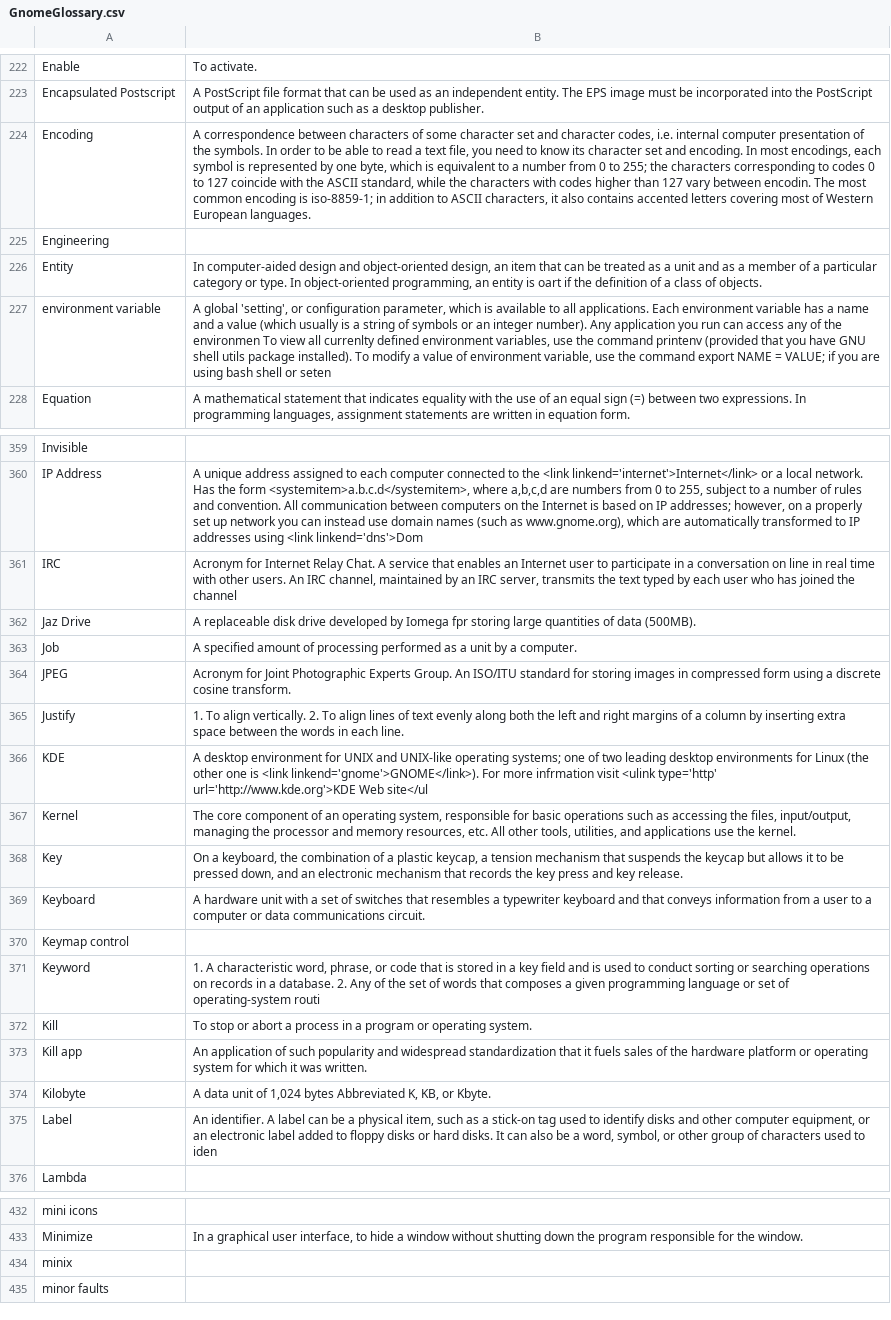
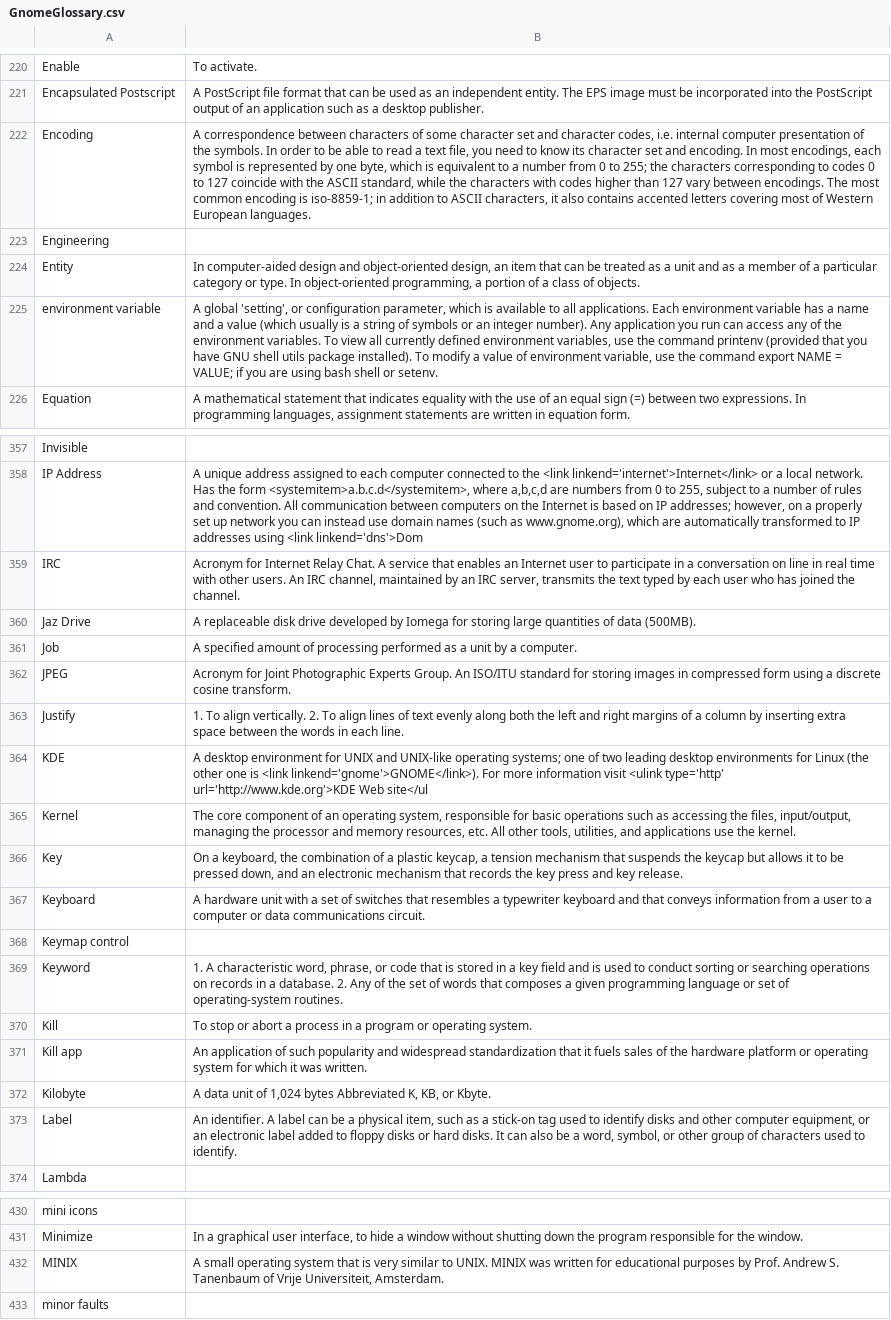
Before and after one commit to GNOME/gnome-i18n, a CSV file: glossary/GnomeGlossary.csv, drawn as a sheet; only a part is shown, gaps mark what is left out; removed rows and columns are numbered as before the commit, all else as after; the diff covers the shown part only; the diff names each change by its address in the sheet, - before the commit and + after, or states it on an @@ line.

```diff
--- a/glossary/GnomeGlossary.csv
+++ b/glossary/GnomeGlossary.csv
-B222: …vary between encodin. The most…
+B222: …vary between encodings. The most…
-B224: …object-oriented programming, an entity is oart if the definition of a…
+B224: …object-oriented programming, a portion of a…
-B225: …of the environmen To view all currenlty defined environment variables, use the command printenv (provided that you have GNU shell utils package installed). To modify a value of environment variable, use the command export NAME = VALUE; if you are using bash shell or seten
+B225: …of the environment variables. To view all currently defined environment variables, use the command printenv (provided that you have GNU shell utils package installed). To modify a value of environment variable, use the command export NAME = VALUE; if you are using bash shell or setenv.
-B359: …joined the channel
+B359: …joined the channel.
-B360: …by Iomega fpr storing large…
+B360: …by Iomega for storing large…
-B364: …For more infrmation visit <ulink…
+B364: …For more information visit <ulink…
-B369: …of operating-system routi
+B369: …of operating-system routines.
-B373: …used to iden
+B373: …used to identify.
-row 434: minix
+row 432: MINIX | A small operating system that is very similar to UNIX. MINIX was written for educational purposes by Prof. Andrew S. Tanenbaum of Vrije Universiteit, Amsterdam.
```
Also changed, not shown: 1 added row, 4 removed rows and 49 edited cells elsewhere in this file, 1 other file.
